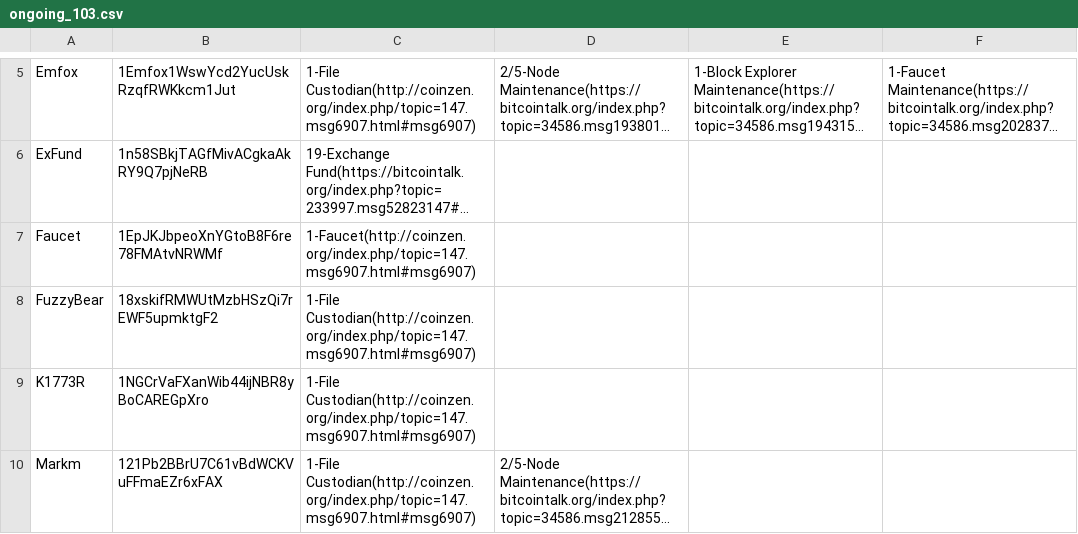
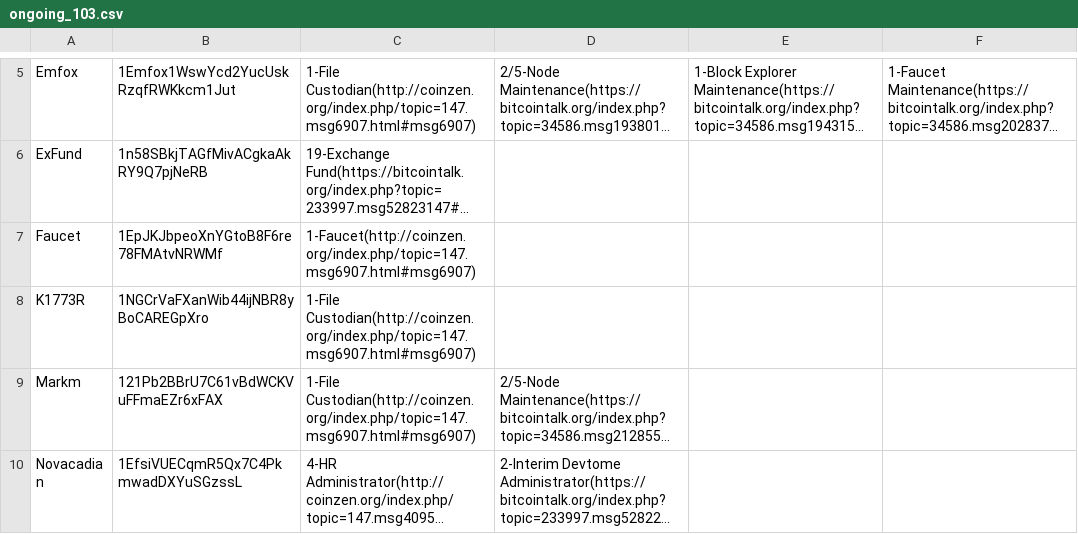
Before and after one commit to devcoin/shares, a CSV file: ongoing_103.csv, drawn as a sheet; only a part is shown, gaps mark what is left out; the shorter side is filled out with more unchanged rows; long unchanged cells end in …; the diff names each change by its address in the sheet, - before the commit and + after, or states it on an @@ line.

Commit message:
Remove FuzzyBear from File Custodian duty.

```diff
--- a/ongoing_103.csv
+++ b/ongoing_103.csv
-row 8: FuzzyBear | 18xskifRMWUtMzbHSzQi7rEWF5upmktgF2 | 1-File Custodian(http://coinzen.org/index.php/topic=147.msg6907.html#msg6907)
```
